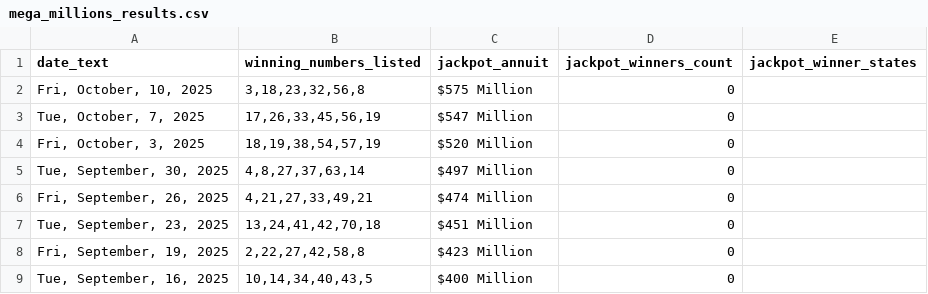
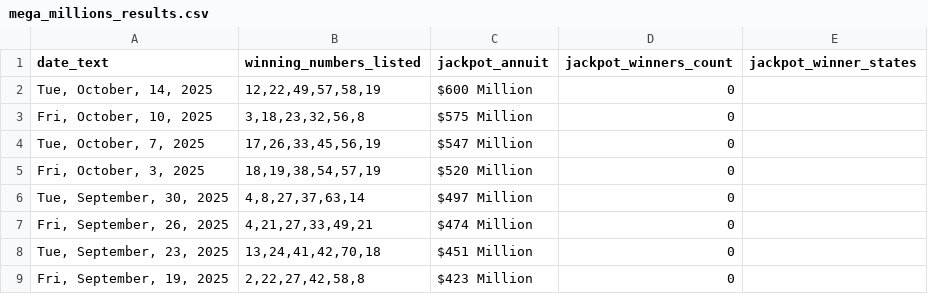
Before and after one commit to d3sktopfusion-cloud/mp_result, a CSV file: mega_millions_results.csv, drawn as a sheet; only a part is shown; the shorter side is filled out with more unchanged rows.

```diff
--- a/mega_millions_results.csv
+++ b/mega_millions_results.csv
@@ -1,2 +1,3 @@
 date_text,winning_numbers_listed,jackpot_annuit,jackpot_winners_count,jackpot_winner_states
+"Tue, October, 14, 2025","12,22,49,57,58,19",$600 Million,0,
 "Fri, October, 10, 2025","3,18,23,32,56,8",$575 Million,0,
```
Also changed, not shown: 1 other file.
